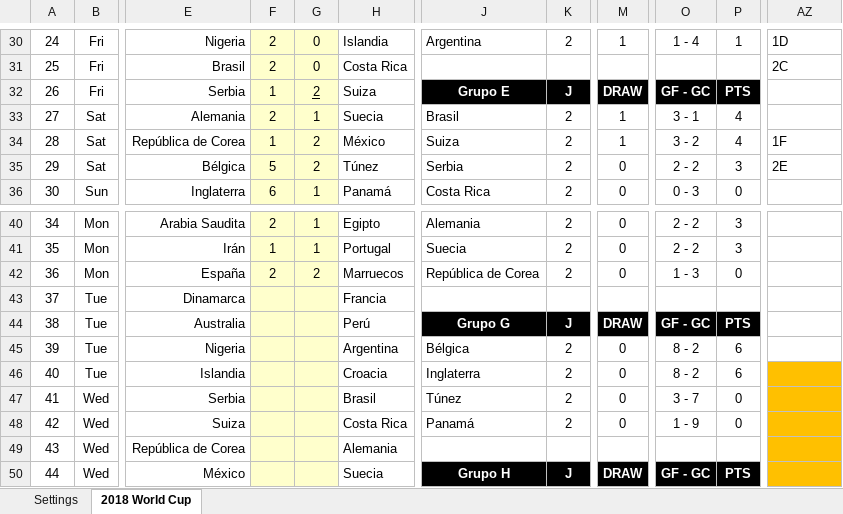
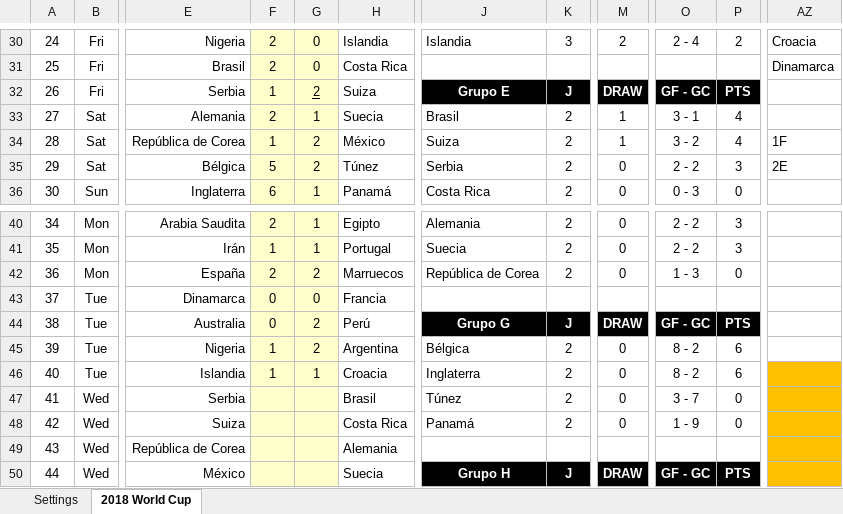
Before and after one commit to Cavallinux/2018-fifa-world-cup, an Excel workbook: world_cup_2018.xlsx, sheet 2018 World Cup, drawn as a sheet; only a part is shown, gaps mark what is left out; values as stored, in another font and other column widths than the file's, no borders; charts and pictures and conditional formats not drawn; the diff covers the shown part only; the diff names each change by its address in the sheet, - before the commit and + after, or states it on an @@ line.

Commit message:
Resultados hasta el dia 26 de junio

```diff
--- a/world_cup_2018.xlsx (sheet 2018 World Cup)
+++ b/world_cup_2018.xlsx (sheet 2018 World Cup)
-J30: Argentina
+J30: Islandia
-K30: 2
+K30: 3
-M30: 1
+M30: 2
-O30: 1 - 4
+O30: 2 - 4
-P30: 1
+P30: 2
-AZ30: 1D
+AZ30: Croacia
-AZ31: 2C
+AZ31: Dinamarca
-F43:F44: (empty)
+F43:F44: 0
-G43: (empty)
+G43: 0
-G44:G45: (empty)
+G44:G45: 2
-F45:F46: (empty)
+F45:F46: 1
-G46: (empty)
+G46: 1
```
Also changed, not shown: 36 edited cells elsewhere in this sheet, hidden cells, charts or pictures.
